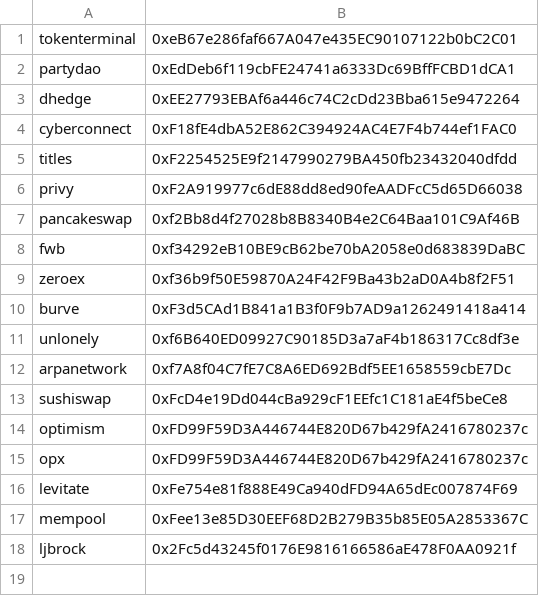
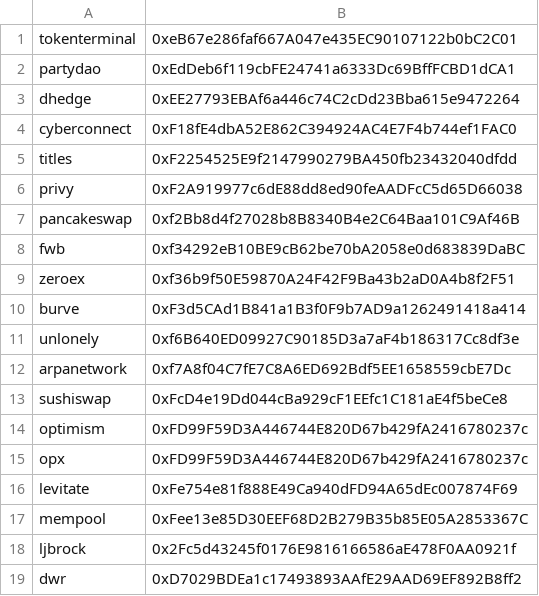
Before and after one commit to base-org/contract-deployments, a CSV file: mainnet/2024-08-27-disburse-basenames/disbursement6.csv, drawn as a sheet; the diff names each change by its address in the sheet, - before the commit and + after, or states it on an @@ line.

Commit message:
Final v2 file for disbursement6

```diff
--- a/mainnet/2024-08-27-disburse-basenames/disbursement6.csv
+++ b/mainnet/2024-08-27-disburse-basenames/disbursement6.csv
+row 19: dwr | 0xD7029BDEa1c17493893AAfE29AAD69EF892B8ff2
```
